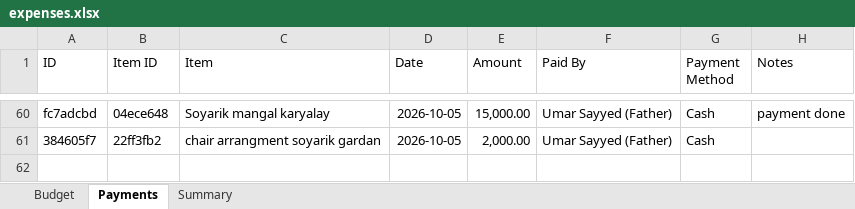
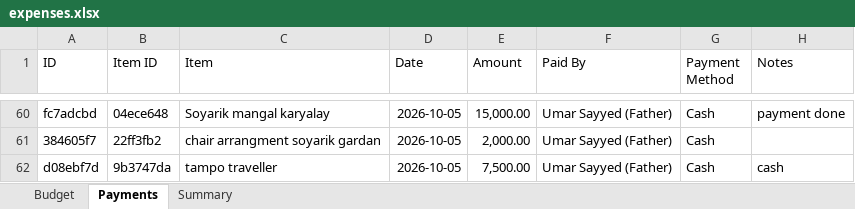
Before and after one commit to Asif-Nice/poc-track-expenses, an Excel workbook: data/expenses.xlsx, sheet Payments, drawn as a sheet; only a part is shown, gaps mark what is left out; values as stored, in another font and other column widths than the file's, no borders; the diff names each change by its address in the sheet, - before the commit and + after, or states it on an @@ line.

Commit message:
Record payment: ₹7,500.00 by Umar Sayyed (Father) for tampo traveller

```diff
--- a/data/expenses.xlsx (sheet Payments)
+++ b/data/expenses.xlsx (sheet Payments)
+row 62: d08ebf7d | 9b3747da | tampo traveller | 2026-10-05 | 7,500.00 | Umar Sayyed (Father) | Cash | cash
```
Also changed, not shown: sheet Summary.
